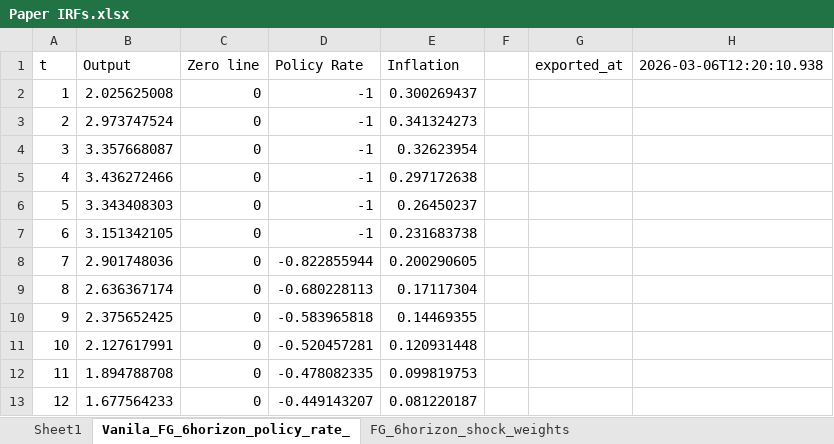
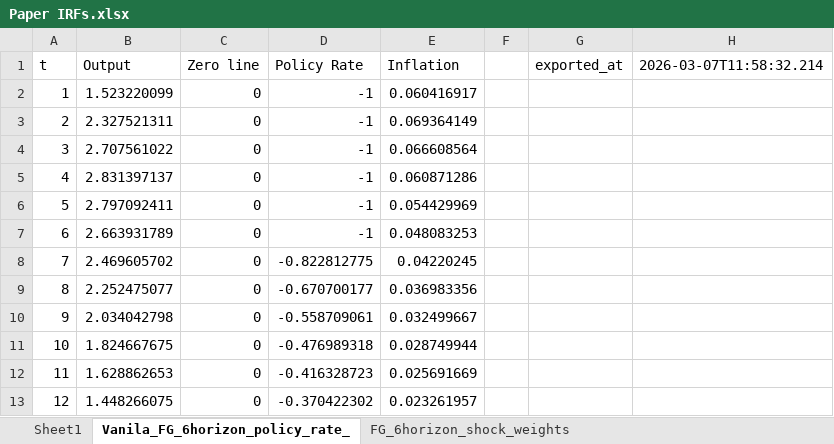
Before and after one commit to matyasfarkas/rstarBrookings2017, an Excel workbook: irf/irf/Paper IRFs.xlsx, sheet Vanila_FG_6horizon_policy_rate_, drawn as a sheet; only a part is shown; values as stored, in another font and other column widths than the file's, no borders; the diff covers the shown part only; the diff names each change by its address in the sheet, - before the commit and + after, or states it on an @@ line.

```diff
--- a/irf/irf/Paper IRFs.xlsx (sheet Vanila_FG_6horizon_policy_rate_)
+++ b/irf/irf/Paper IRFs.xlsx (sheet Vanila_FG_6horizon_policy_rate_)
-H1: 2026-03-06T12:20:10.938
+H1: 2026-03-07T11:58:32.214
-B2 (Output): 2.025625008
+B2 (Output): 1.523220099
-E2 (Inflation): 0.300269437
+E2 (Inflation): 0.060416917
-B3 (Output): 2.973747524
+B3 (Output): 2.327521311
-E3 (Inflation): 0.341324273
+E3 (Inflation): 0.069364149
-B4 (Output): 3.357668087
+B4 (Output): 2.707561022
-E4 (Inflation): 0.32623954
+E4 (Inflation): 0.066608564
-B5 (Output): 3.436272466
+B5 (Output): 2.831397137
-E5 (Inflation): 0.297172638
+E5 (Inflation): 0.060871286
-B6 (Output): 3.343408303
+B6 (Output): 2.797092411
-E6 (Inflation): 0.26450237
+E6 (Inflation): 0.054429969
-B7 (Output): 3.151342105
+B7 (Output): 2.663931789
-E7 (Inflation): 0.231683738
+E7 (Inflation): 0.048083253
-B8 (Output): 2.901748036
+B8 (Output): 2.469605702
-D8 (Policy Rate): -0.822855944
+D8 (Policy Rate): -0.822812775
-E8 (Inflation): 0.200290605
+E8 (Inflation): 0.04220245
-B9 (Output): 2.636367174
+B9 (Output): 2.252475077
-D9 (Policy Rate): -0.680228113
+D9 (Policy Rate): -0.670700177
-E9 (Inflation): 0.17117304
+E9 (Inflation): 0.036983356
-B10 (Output): 2.375652425
+B10 (Output): 2.034042798
-D10 (Policy Rate): -0.583965818
+D10 (Policy Rate): -0.558709061
-E10 (Inflation): 0.14469355
+E10 (Inflation): 0.032499667
-B11 (Output): 2.127617991
+B11 (Output): 1.824667675
-D11 (Policy Rate): -0.520457281
+D11 (Policy Rate): -0.476989318
-E11 (Inflation): 0.120931448
+E11 (Inflation): 0.028749944
-B12 (Output): 1.894788708
+B12 (Output): 1.628862653
-D12 (Policy Rate): -0.478082335
+D12 (Policy Rate): -0.416328723
-E12 (Inflation): 0.099819753
+E12 (Inflation): 0.025691669
-B13 (Output): 1.677564233
+B13 (Output): 1.448266075
-D13 (Policy Rate): -0.449143207
+D13 (Policy Rate): -0.370422302
-E13 (Inflation): 0.081220187
+E13 (Inflation): 0.023261957
```
Also changed, not shown: 24 edited cells elsewhere in this sheet, sheet Interest_rate_peg_IRF_Policy_ra, sheet interest_rate_peg_with_only_FG_, sheet IRF_rate_peg_with_permanent_liq, other sheet tabs, 29 other files.
